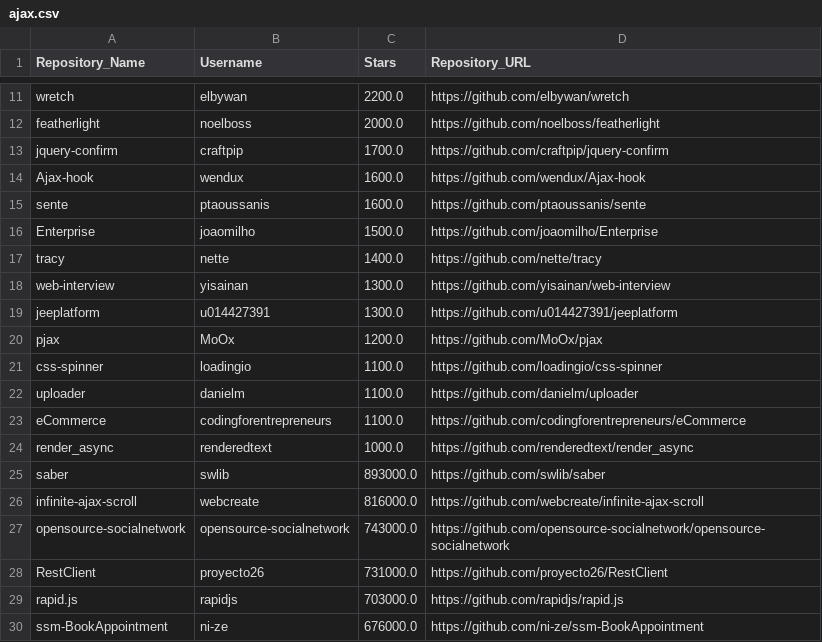
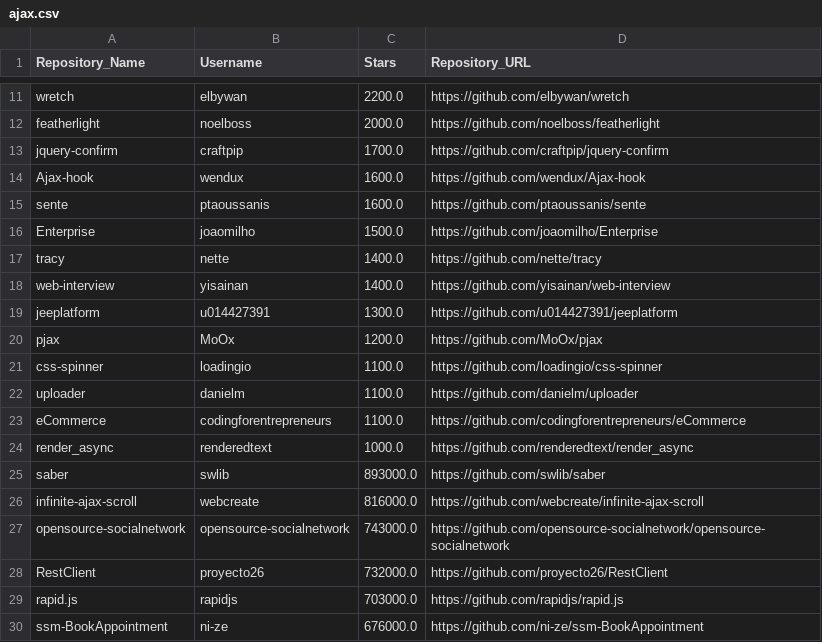
Before and after one commit to Md-Nur/Github-Scraping, a CSV file: Topics Info/ajax.csv, drawn as a sheet; only a part is shown, gaps mark what is left out.

```diff
--- a/Topics Info/ajax.csv
+++ b/Topics Info/ajax.csv
@@ -17,3 +17,3 @@ Enterprise,joaomilho,1500.0,https://github.com/joaomilho/Enterprise
 tracy,nette,1400.0,https://github.com/nette/tracy
-web-interview,yisainan,1300.0,https://github.com/yisainan/web-interview
+web-interview,yisainan,1400.0,https://github.com/yisainan/web-interview
 jeeplatform,u014427391,1300.0,https://github.com/u014427391/jeeplatform
@@ -27,3 +27,3 @@ infinite-ajax-scroll,webcreate,816000.0,https://github.com/webcreate/infinite-aj
 opensource-socialnetwork,opensource-socialnetwork,743000.0,https://github.com/opensource-socialnetwork/opensource-socialnetwork
-RestClient,proyecto26,731000.0,https://github.com/proyecto26/RestClient
+RestClient,proyecto26,732000.0,https://github.com/proyecto26/RestClient
 rapid.js,rapidjs,703000.0,https://github.com/rapidjs/rapid.js
```
Also changed, not shown: Topics Info/3d.csv, Topics Info/algorithm.csv, 27 other files.
